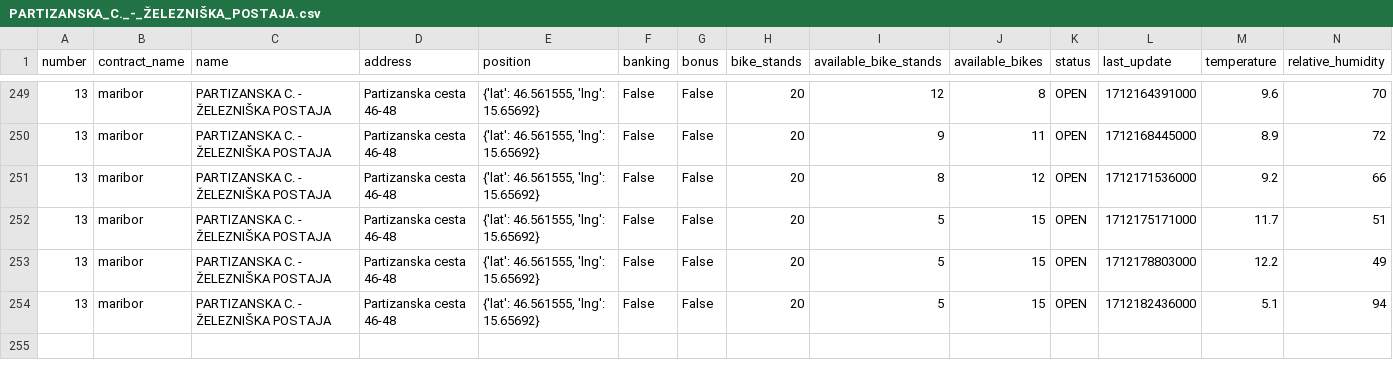
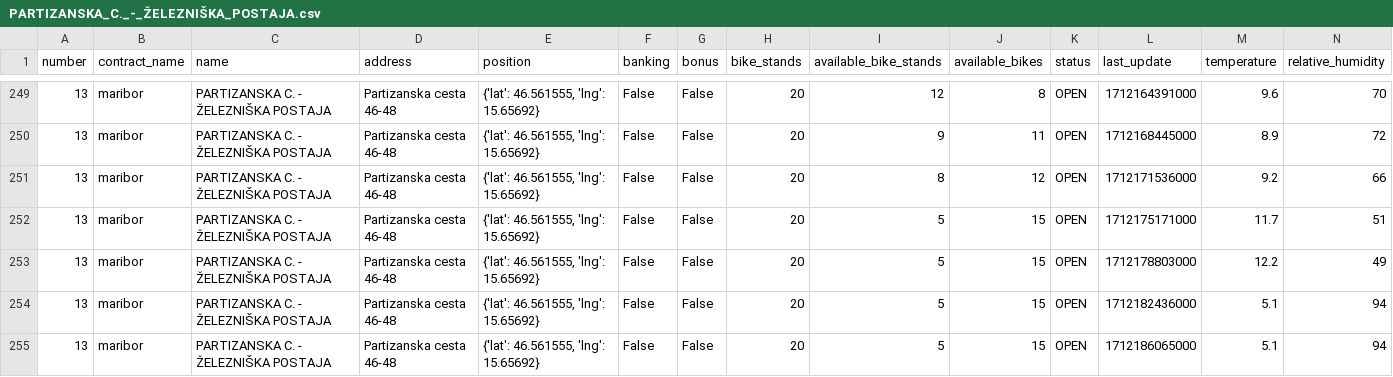
Before and after one commit to jasasuster/mbajk_prediction_system, a CSV file: data/processed/PARTIZANSKA_C._-_ŽELEZNIŠKA_POSTAJA.csv, drawn as a sheet; only a part is shown, gaps mark what is left out; rows hold the shown columns only; the diff names each change by its address in the sheet, - before the commit and + after, or states it on an @@ line.

```diff
--- a/data/processed/PARTIZANSKA_C._-_ŽELEZNIŠKA_POSTAJA.csv
+++ b/data/processed/PARTIZANSKA_C._-_ŽELEZNIŠKA_POSTAJA.csv
+row 255: 13 | maribor | PARTIZANSKA C. - ŽELEZNIŠKA POSTAJA | Partizanska cesta 46-48 | {'lat': 46.561555, 'lng': 15.65692} | False | False | 20 | 5 | 15 | OPEN | 1712186065000 | 5.1 | 94
```
Also changed, not shown: data/processed/GORKEGA_UL._-_OŠ_FRANCETA_PREŠERNA.csv, data/processed/LJUBLJANSKA_UL._-_II._GIMNAZIJA.csv, 28 other files.
